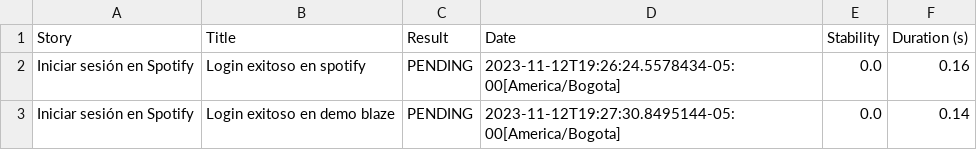
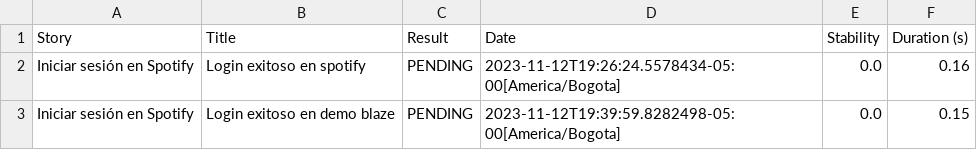
Before and after one commit to SQARafael/AutomatizacionOccidente, a CSV file: target/site/serenity/2ce272fad045391251880826601eed4a6b938b4528c83ee0faf0d4aab55312bd.csv, drawn as a sheet.

```diff
--- a/target/site/serenity/2ce272fad045391251880826601eed4a6b938b4528c83ee0faf0d4aab55312bd.csv
+++ b/target/site/serenity/2ce272fad045391251880826601eed4a6b938b4528c83ee0faf0d4aab55312bd.csv
@@ -2,2 +2,2 @@
 "Iniciar sesión en Spotify","Login exitoso en spotify","PENDING","2023-11-12T19:26:24.5578434-05:00[America/Bogota]","0.0","0.16"
-"Iniciar sesión en Spotify","Login exitoso en demo blaze","PENDING","2023-11-12T19:27:30.8495144-05:00[America/Bogota]","0.0","0.14"
+"Iniciar sesión en Spotify","Login exitoso en demo blaze","PENDING","2023-11-12T19:39:59.8282498-05:00[America/Bogota]","0.0","0.15"
```
Also changed, not shown: target/site/serenity/95cb6f5a767c9ebb398c0e8bb165028008e705defff1e55714c798b78e6daa6e.csv, target/site/serenity/bde4fca42ca8baa0fe2eac76a241c84327dfe4ca903a1daa7cae83a1035d4745.csv, 21 other files.
